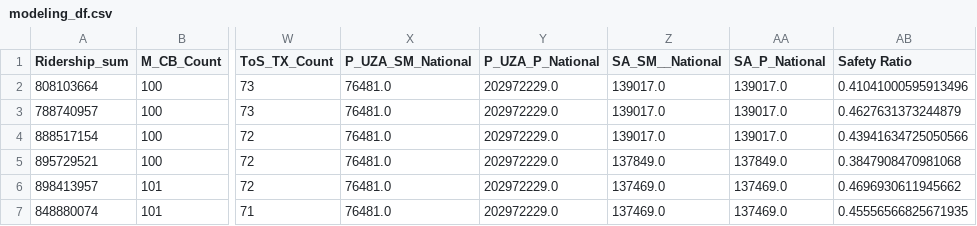
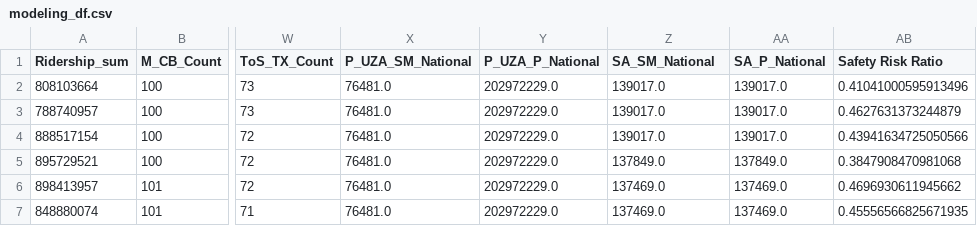
Before and after one commit to tamarahorne/Springboard, a CSV file: Capstone Project 2/notebooks/modeling_df.csv, drawn as a sheet; only a part is shown, gaps mark what is left out; the diff names each change by its address in the sheet, - before the commit and + after, or states it on an @@ line.

```diff
--- a/Capstone Project 2/notebooks/modeling_df.csv
+++ b/Capstone Project 2/notebooks/modeling_df.csv
-Z1: SA_SM__National
+Z1: SA_SM_National
-AB1: Safety Ratio
+AB1: Safety Risk Ratio
```
Also changed, not shown: 3 other files.
